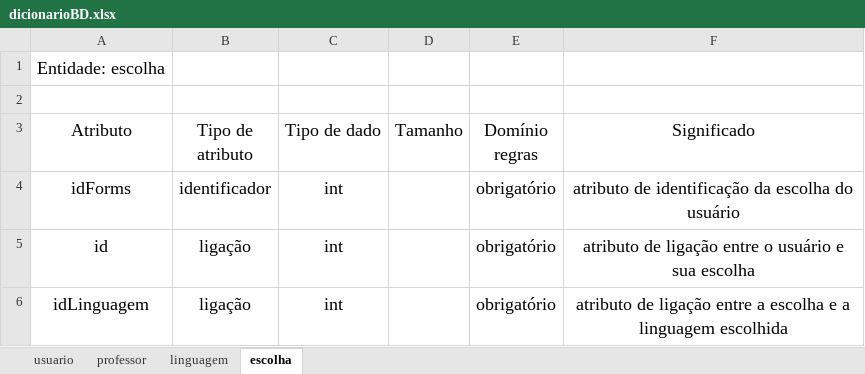
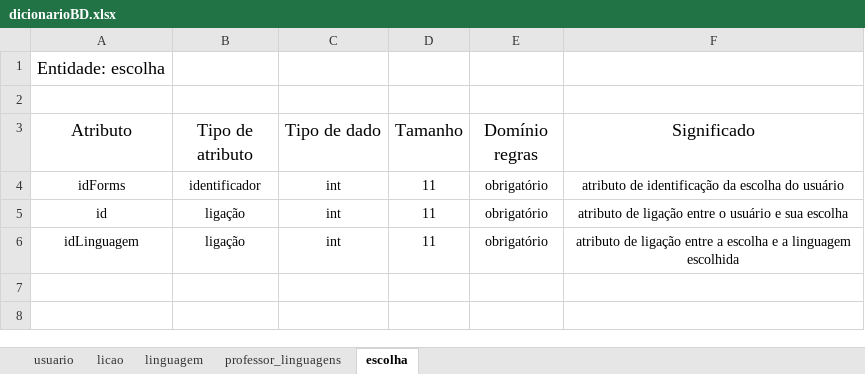
Before and after one commit to JonesDevs/TCC, an Excel workbook: dicionarioBD/dicionarioBD.xlsx, sheet escolha, drawn as a sheet; values as stored, in another font and other column widths than the file's, no borders; charts and pictures not drawn; the diff names each change by its address in the sheet, - before the commit and + after, or states it on an @@ line.

```diff
--- a/dicionarioBD/dicionarioBD.xlsx (sheet escolha)
+++ b/dicionarioBD/dicionarioBD.xlsx (sheet escolha)
-sheet tab: professor
+sheet tab: licao
+sheet tab: professor_linguagens
@@ A4:C6 text size: smaller @@
-D4:D6 (Tamanho): (empty)
+D4:D6 (Tamanho): 11
@@ E4:F6 text size: smaller @@
```
Also changed, not shown: sheet licao, sheet usuario, sheet linguagem, charts or pictures.
